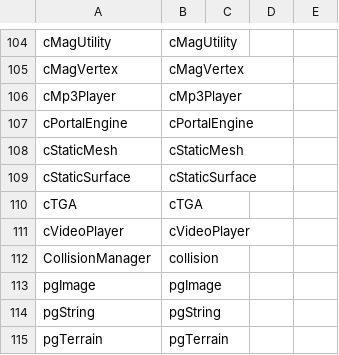
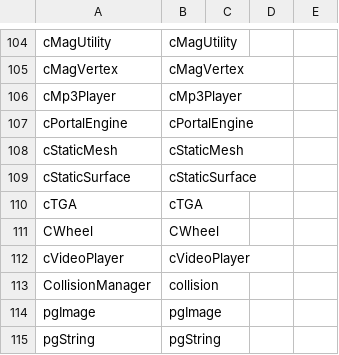
Before and after one commit to regratka/mkp, a CSV file: config/me2/units_listing.csv, drawn as a sheet; only a part is shown, gaps mark what is left out; the shorter side is filled out with more unchanged rows; the diff names each change by its address in the sheet, - before the commit and + after, or states it on an @@ line.

```diff
--- a/config/me2/units_listing.csv
+++ b/config/me2/units_listing.csv
+row 111: CWheel | CWheel
```
Also changed, not shown: config/me2/mapping.csv, 21 other files.
